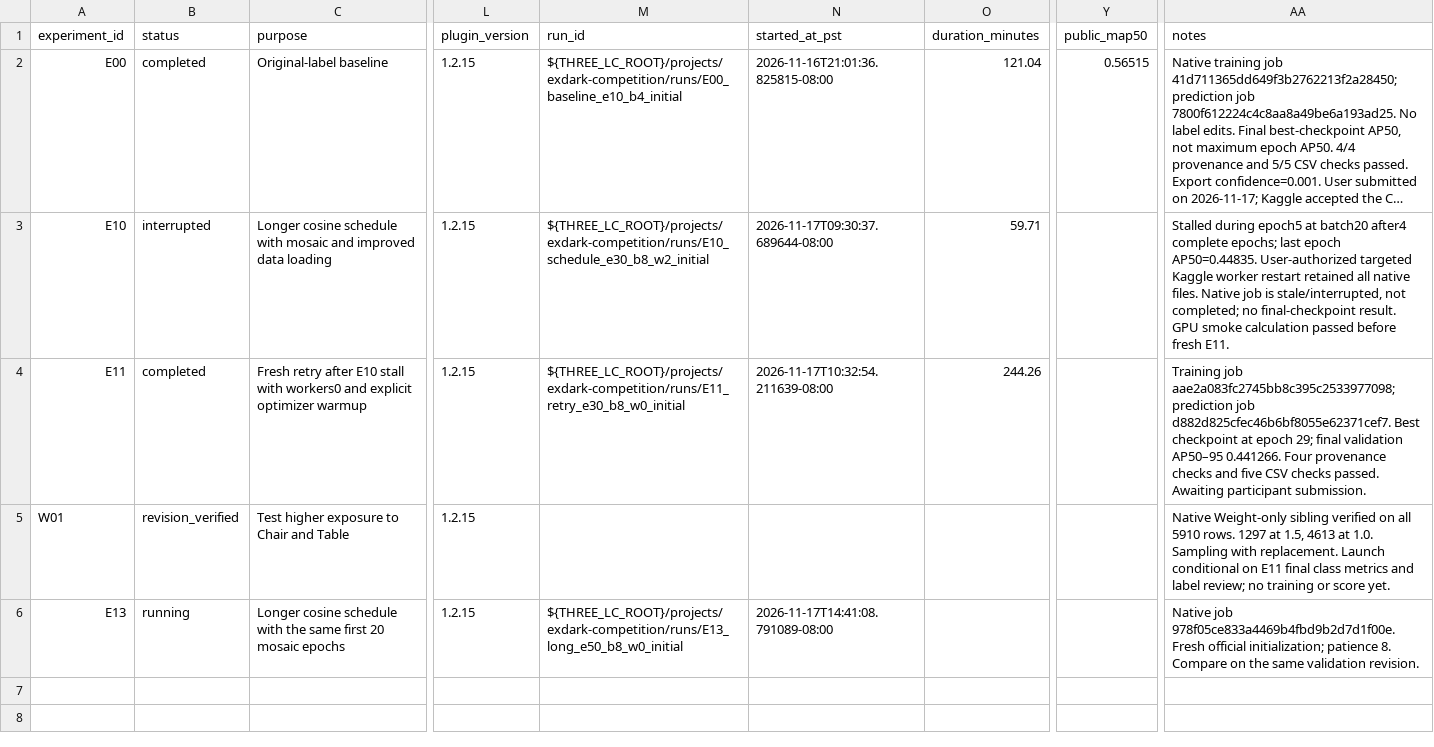
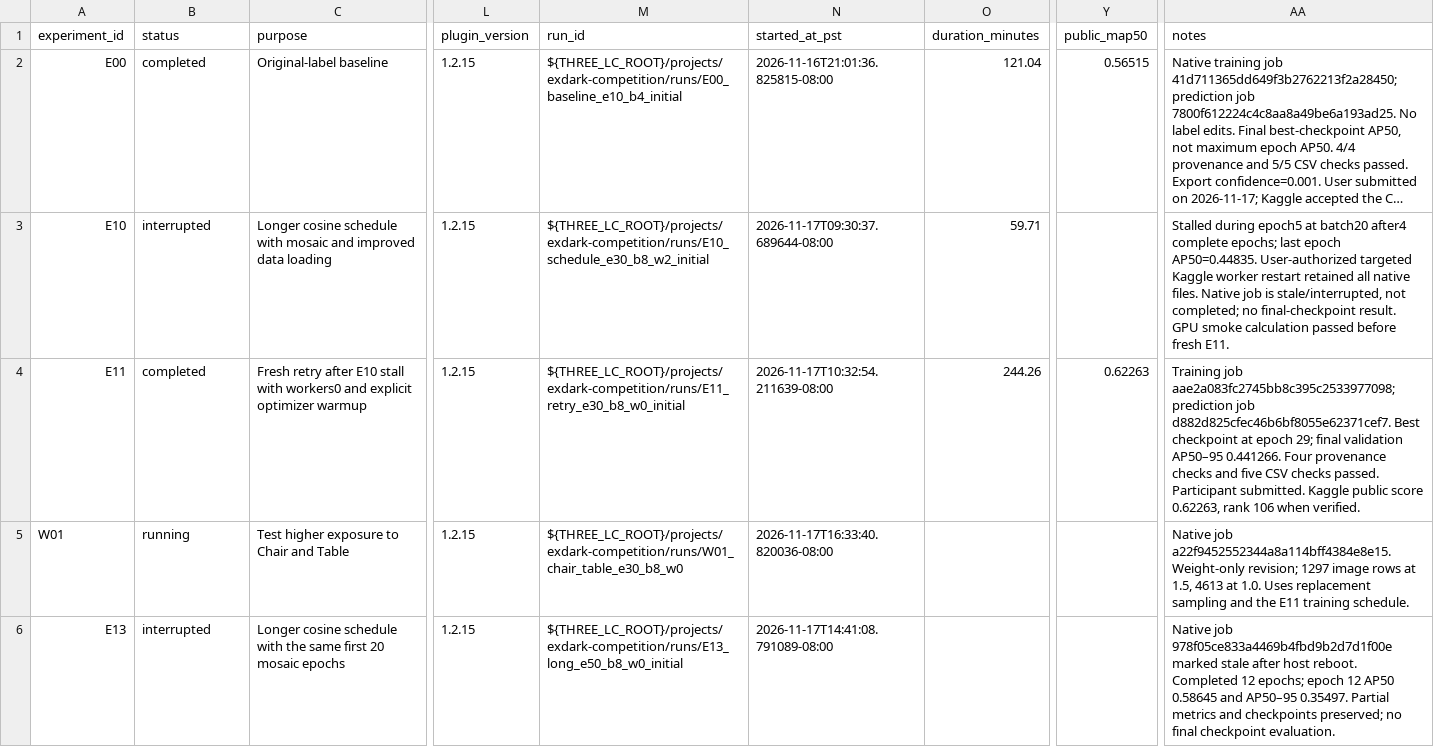
Before and after one commit to Xuefeng-Zhu/3lc-low-light-detection, a CSV file: experiments.csv, drawn as a sheet; only a part is shown, gaps mark what is left out; long unchanged cells end in …; the diff names each change by its address in the sheet, - before the commit and + after, or states it on an @@ line.

Commit message:
Record improved Kaggle score and recover training after reboot

```diff
--- a/experiments.csv
+++ b/experiments.csv
-Y4 (public_map50): (empty)
+Y4 (public_map50): 0.62263
-AA4 (notes): …checks passed. Awaiting participant submission.
+AA4 (notes): …checks passed. Participant submitted. Kaggle public score 0.62263, rank 106 when verified.
-B5 (status): revision_verified
+B5 (status): running
-M5 (run_id): (empty)
+M5 (run_id): ${THREE_LC_ROOT}/projects/exdark-competition/runs/W01_chair_table_e30_b8_w0
-N5 (started_at_pst): (empty)
+N5 (started_at_pst): 2026-11-17T16:33:40.820036-08:00
-AA5 (notes): Native Weight-only sibling verified on all 5910 rows. 1297 at 1.5, 4613 at 1.0. Sampling with replacement. Launch conditional on E11 final class metrics and label review; no training or score yet.
+AA5 (notes): Native job a22f9452552344a8a114bff4384e8e15. Weight-only revision; 1297 image rows at 1.5, 4613 at 1.0. Uses replacement sampling and the E11 training schedule.
-B6 (status): running
+B6 (status): interrupted
-AA6 (notes): Native job 978f05ce833a4469b4fbd9b2d7d1f00e. Fresh official initialization; patience 8. Compare on the same validation revision.
+AA6 (notes): Native job 978f05ce833a4469b4fbd9b2d7d1f00e marked stale after host reboot. Completed 12 epochs; epoch 12 AP50 0.58645 and AP50–95 0.35497. Partial metrics and checkpoints preserved; no final checkpoint evaluation.
```
Also changed, not shown: 10 other files.
